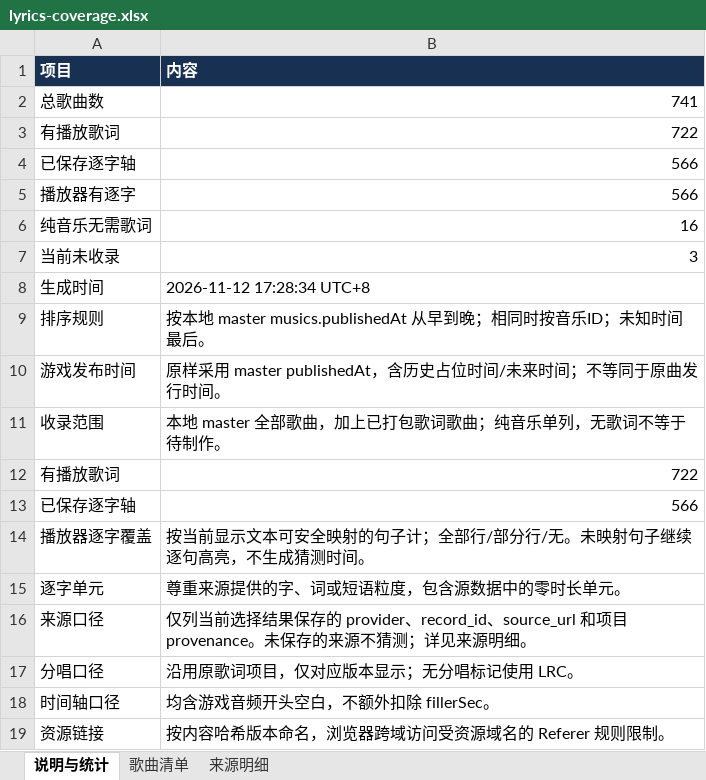
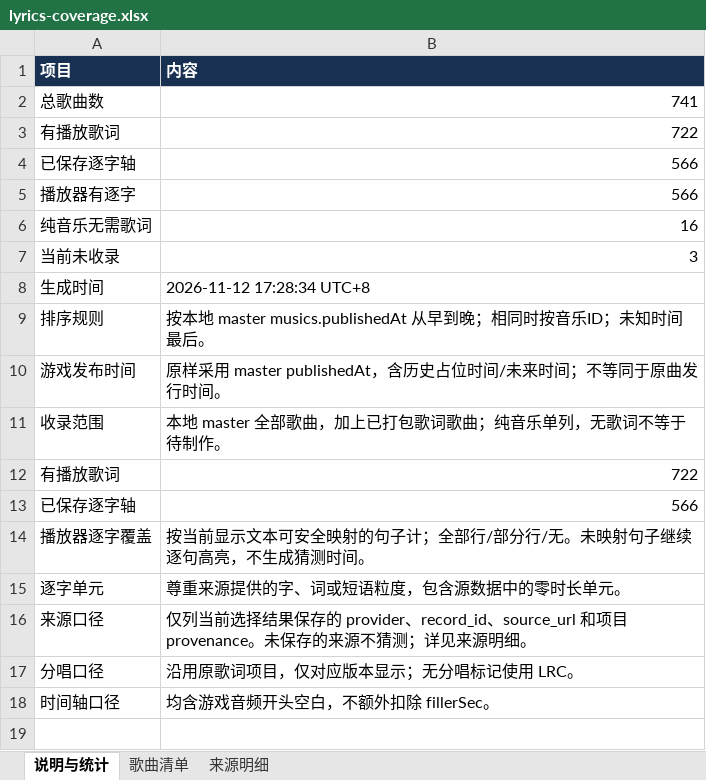
Before and after one commit to watagashi-uni/sekai-lyrics, an Excel workbook: reports/lyrics-coverage.xlsx, sheet 说明与统计, drawn as a sheet; values as stored, in another font and other column widths than the file's, no borders; the diff names each change by its address in the sheet, - before the commit and + after, or states it on an @@ line.

```diff
--- a/reports/lyrics-coverage.xlsx (sheet 说明与统计)
+++ b/reports/lyrics-coverage.xlsx (sheet 说明与统计)
-row 19: 资源链接 | 按内容哈希版本命名，浏览器跨域访问受资源域名的 Referer 规则限制。
```
Also changed, not shown: sheet 歌曲清单.
